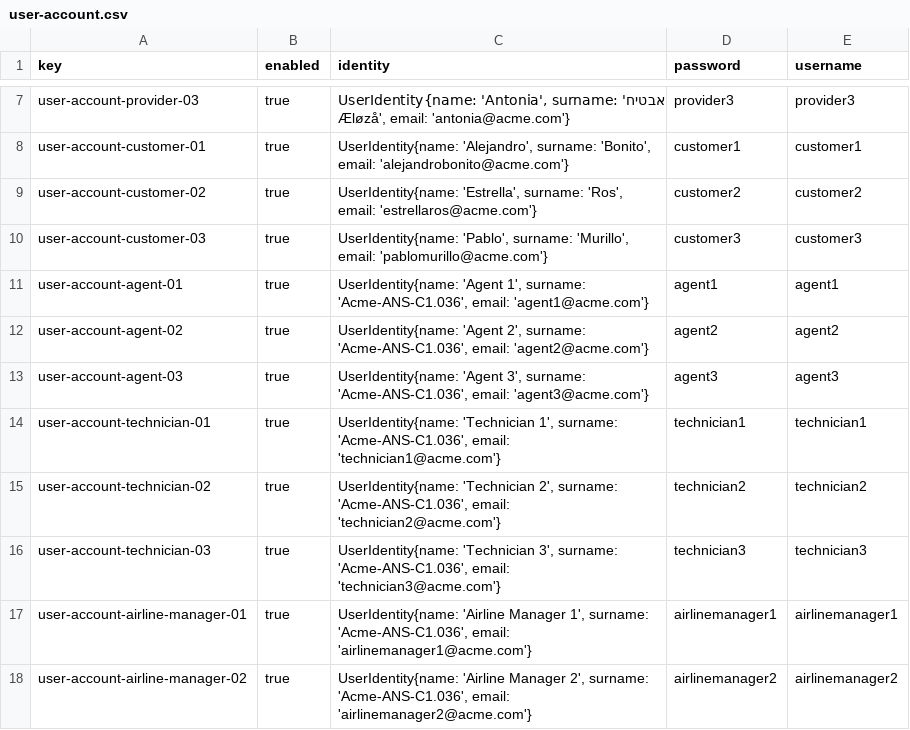
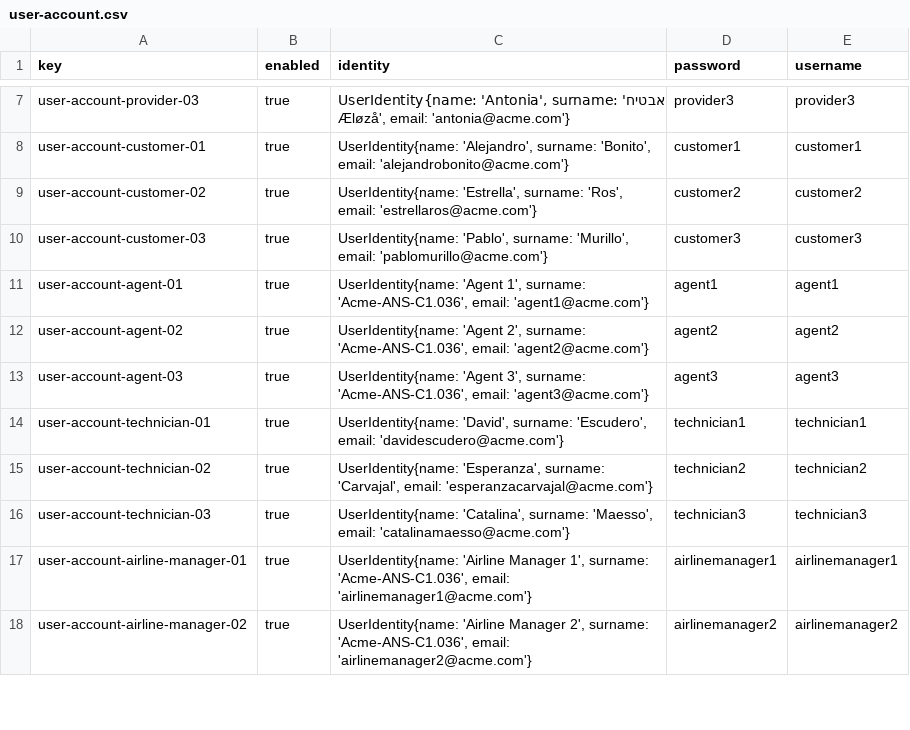
Before and after one commit to C1-036/Acme-ANS-D04, a CSV file: src/main/resources/WEB-INF/data/sample/user-account.csv, drawn as a sheet; only a part is shown, gaps mark what is left out.

```diff
--- a/src/main/resources/WEB-INF/data/sample/user-account.csv
+++ b/src/main/resources/WEB-INF/data/sample/user-account.csv
@@ -13,5 +13,5 @@ user-account-agent-02,true,"UserIdentity{name: 'Agent 2', surname: 'Acme-ANS-C1.
 user-account-agent-03,true,"UserIdentity{name: 'Agent 3', surname: 'Acme-ANS-C1.036', email: 'agent3@acme.com'}",agent3,agent3
-user-account-technician-01,true,"UserIdentity{name: 'Technician 1', surname: 'Acme-ANS-C1.036', email: 'technician1@acme.com'}",technician1,technician1
-user-account-technician-02,true,"UserIdentity{name: 'Technician 2', surname: 'Acme-ANS-C1.036', email: 'technician2@acme.com'}",technician2,technician2
-user-account-technician-03,true,"UserIdentity{name: 'Technician 3', surname: 'Acme-ANS-C1.036', email: 'technician3@acme.com'}",technician3,technician3
+user-account-technician-01,true,"UserIdentity{name: 'David', surname: 'Escudero', email: 'davidescudero@acme.com'}",technician1,technician1
+user-account-technician-02,true,"UserIdentity{name: 'Esperanza', surname: 'Carvajal', email: 'esperanzacarvajal@acme.com'}",technician2,technician2
+user-account-technician-03,true,"UserIdentity{name: 'Catalina', surname: 'Maesso', email: 'catalinamaesso@acme.com'}",technician3,technician3
 user-account-airline-manager-01,true,"UserIdentity{name: 'Airline Manager 1', surname: 'Acme-ANS-C1.036', email: 'airlinemanager1@acme.com'}",airlinemanager1,airlinemanager1
```
Also changed, not shown: src/main/resources/WEB-INF/data/sample/maintenance_record.csv, src/main/resources/WEB-INF/data/sample/technician.csv, 2 other files.
